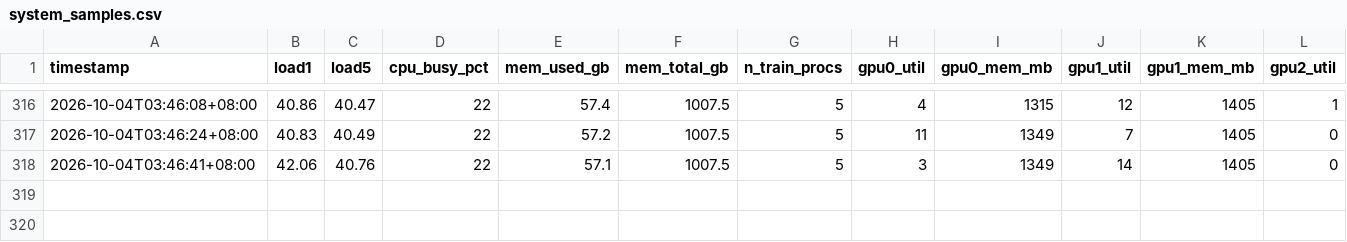
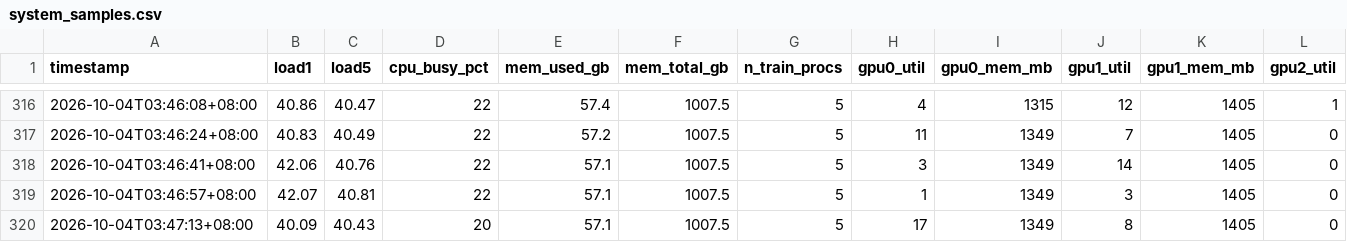
Before and after one commit to David-JayTao/SEU-SRTP, a CSV file: experiments/2026-10-04-night/system/system_samples.csv, drawn as a sheet; only a part is shown, gaps mark what is left out; rows hold the shown columns only; the diff names each change by its address in the sheet, - before the commit and + after, or states it on an @@ line.

```diff
--- a/experiments/2026-10-04-night/system/system_samples.csv
+++ b/experiments/2026-10-04-night/system/system_samples.csv
+row 319: 2026-10-04T03:46:57+08:00 | 42.07 | 40.81 | 22 | 57.1 | 1007.5 | 5 | 1 | 1349 | 3 | 1405 | 0
+row 320: 2026-10-04T03:47:13+08:00 | 40.09 | 40.43 | 20 | 57.1 | 1007.5 | 5 | 17 | 1349 | 8 | 1405 | 0
```
Also changed, not shown: 2 other files.
